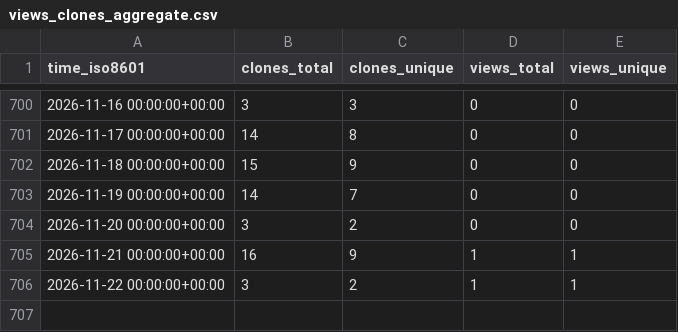
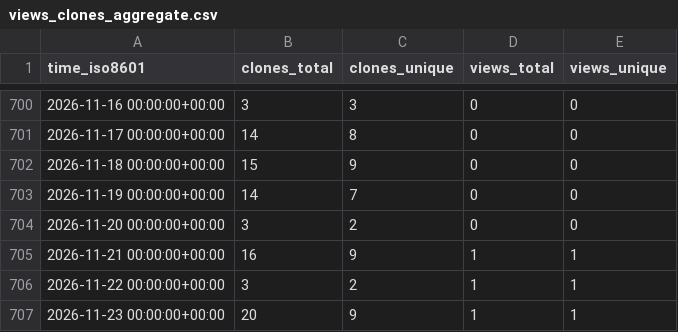
Before and after one commit to cubicleguy/su_arduino_uart, a CSV file: cubicleguy/su_arduino_uart/ghrs-data/views_clones_aggregate.csv, drawn as a sheet; only a part is shown, gaps mark what is left out; the diff names each change by its address in the sheet, - before the commit and + after, or states it on an @@ line.

```diff
--- a/cubicleguy/su_arduino_uart/ghrs-data/views_clones_aggregate.csv
+++ b/cubicleguy/su_arduino_uart/ghrs-data/views_clones_aggregate.csv
+row 707: 2026-11-23 00:00:00+00:00 | 20 | 9 | 1 | 1
```
Also changed, not shown: 1 other file.
